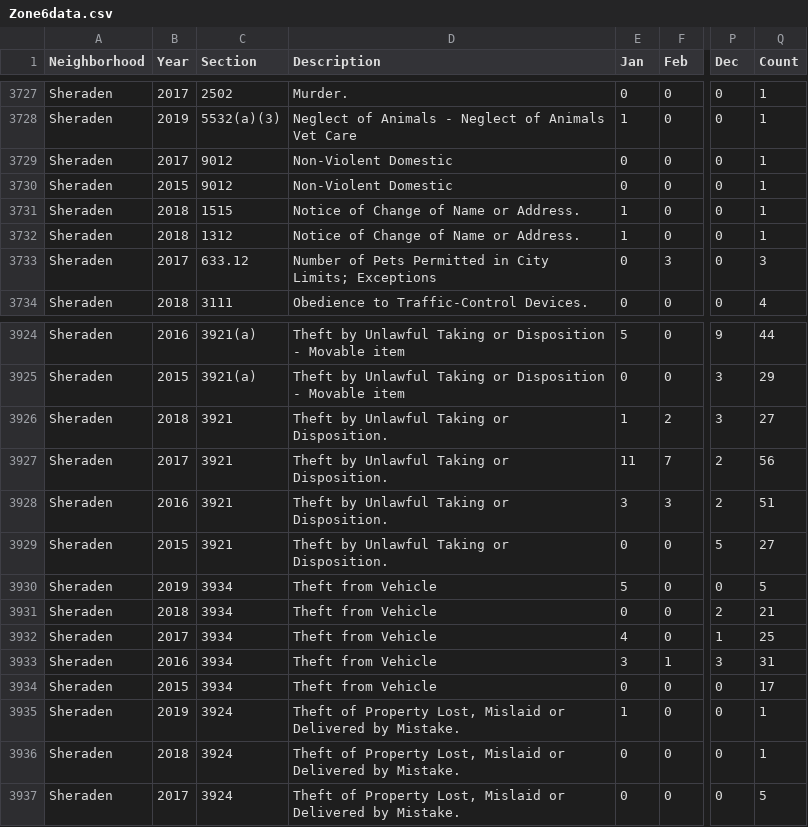
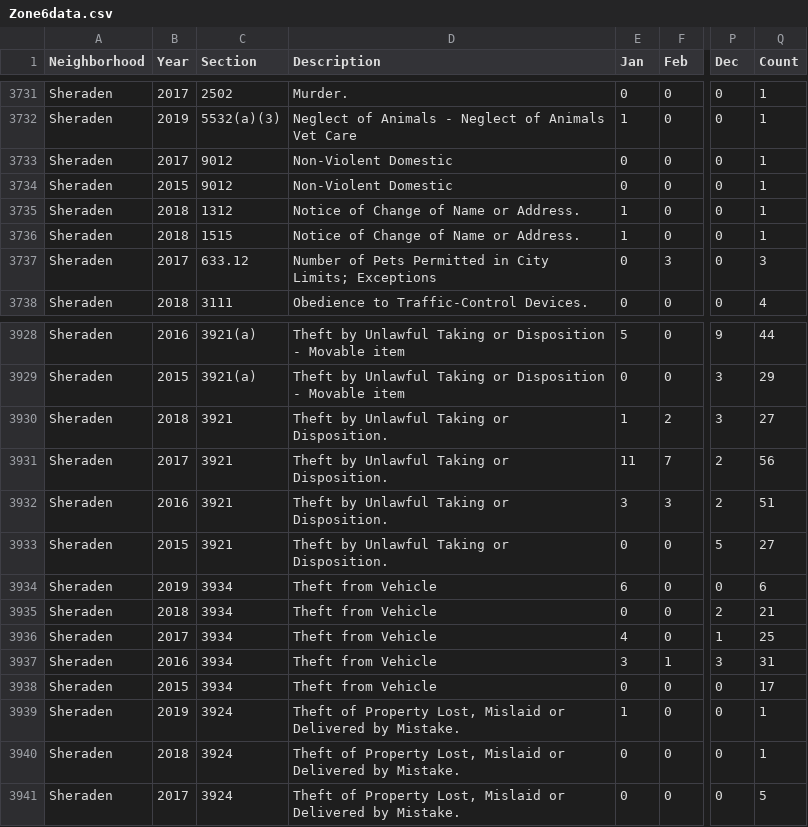
Before and after one commit to mhowe0422/mhowe0422.github.io, a CSV file: Zone6/Zone6data.csv, drawn as a sheet; only a part is shown, gaps mark what is left out; addresses are those after the commit; the diff covers the shown part only; the diff names each change by its address in the sheet, - before the commit and + after, or states it on an @@ line.

```diff
--- a/Zone6/Zone6data.csv
+++ b/Zone6/Zone6data.csv
@@ row 3731 moved to row 3736: Sheraden @@
-E3934 (Jan): 5
+E3934 (Jan): 6
-Q3934 (Count): 5
+Q3934 (Count): 6
```
Also changed, not shown: 4 added rows, 2 moved rows and 12 edited cells elsewhere in this file, 1 other file.
